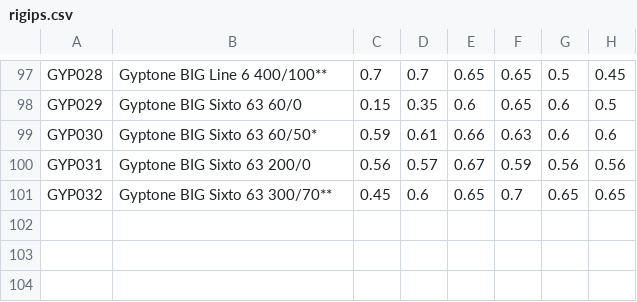
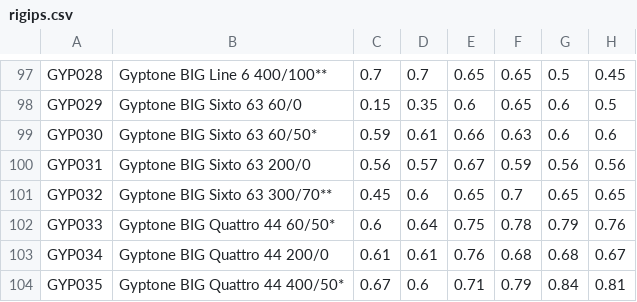
Before and after one commit to vyhyb/sapyne, a CSV file: sapyne/library/rigips.csv, drawn as a sheet; only a part is shown, gaps mark what is left out.

```diff
--- a/sapyne/library/rigips.csv
+++ b/sapyne/library/rigips.csv
@@ -101 +101,4 @@ GYP031,"Gyptone BIG Sixto 63 200/0",0.56,0.57,0.67,0.59,0.56,0.56
 GYP032,"Gyptone BIG Sixto 63 300/70**",0.45,0.6,0.65,0.7,0.65,0.65
+GYP033,"Gyptone BIG Quattro 44 60/50*",0.6,0.64,0.75,0.78,0.79,0.76
+GYP034,"Gyptone BIG Quattro 44 200/0",0.61,0.61,0.76,0.68,0.68,0.67
+GYP035,"Gyptone BIG Quattro 44 400/50*",0.67,0.6,0.71,0.79,0.84,0.81
```
Also changed, not shown: sapyne/library/objects.csv, 17 other files.
